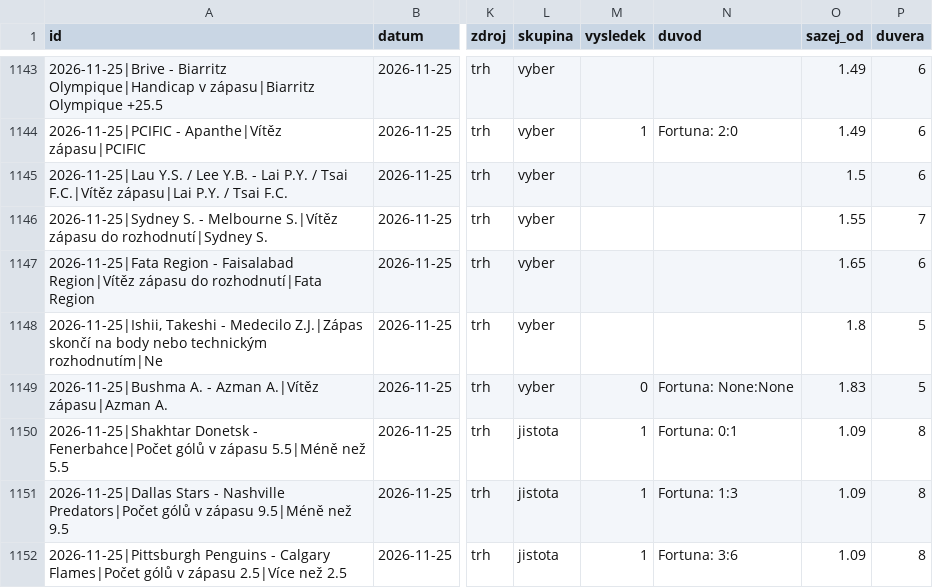
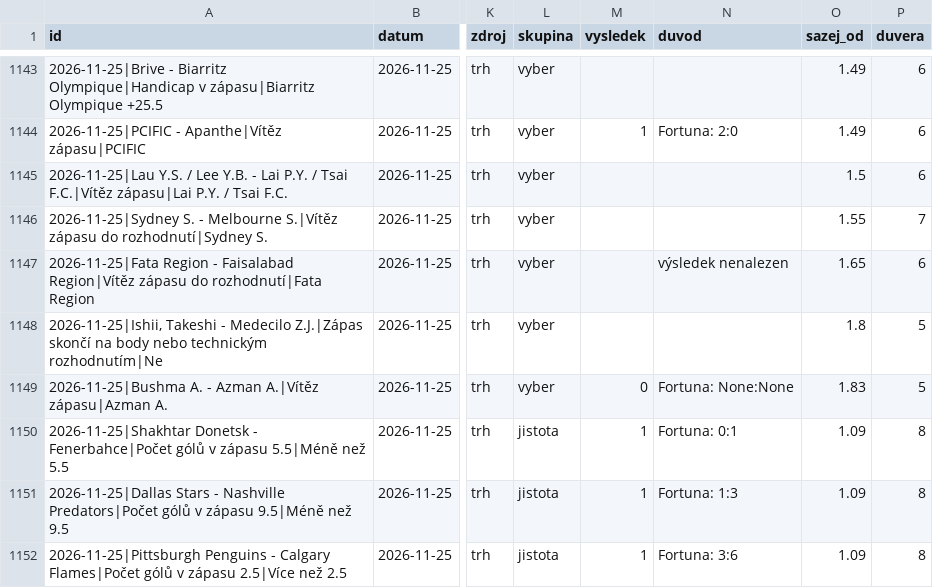
Before and after one commit to Archinek/TipovaciBot, a CSV file: data/nohy.csv, drawn as a sheet; only a part is shown, gaps mark what is left out; the diff names each change by its address in the sheet, - before the commit and + after, or states it on an @@ line.

Commit message:
bot: data 2026-11-26

```diff
--- a/data/nohy.csv
+++ b/data/nohy.csv
-N1147 (duvod): (empty)
+N1147 (duvod): výsledek nenalezen
```
Also changed, not shown: 10 other files.
